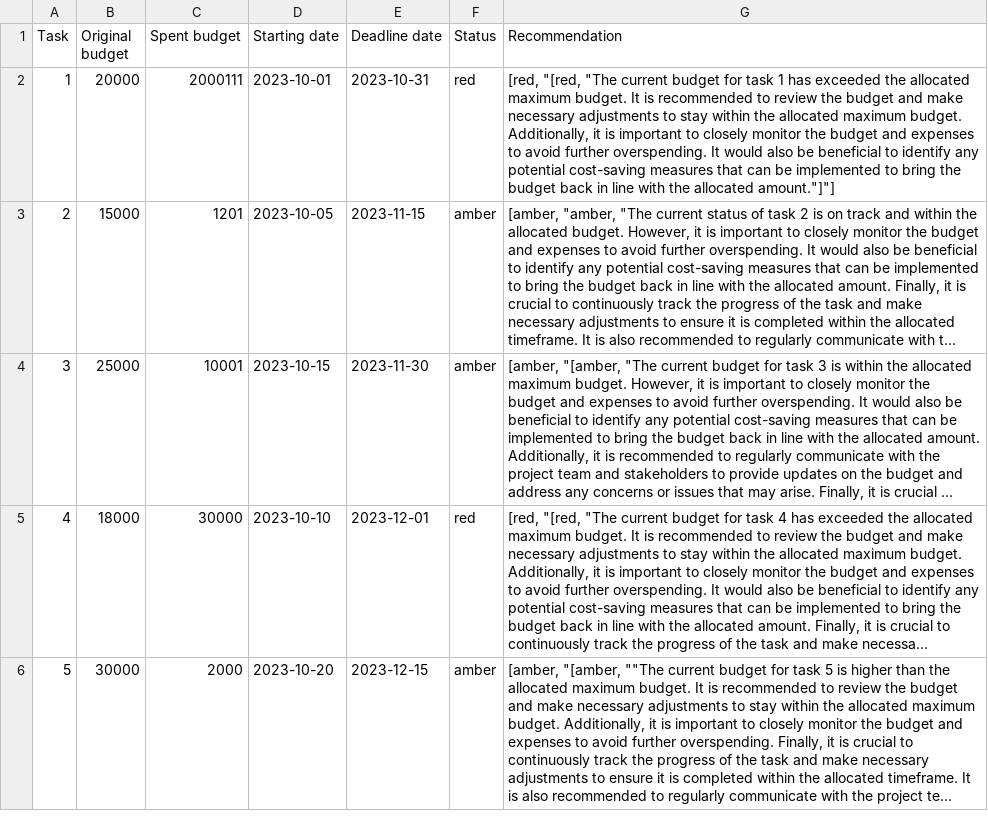
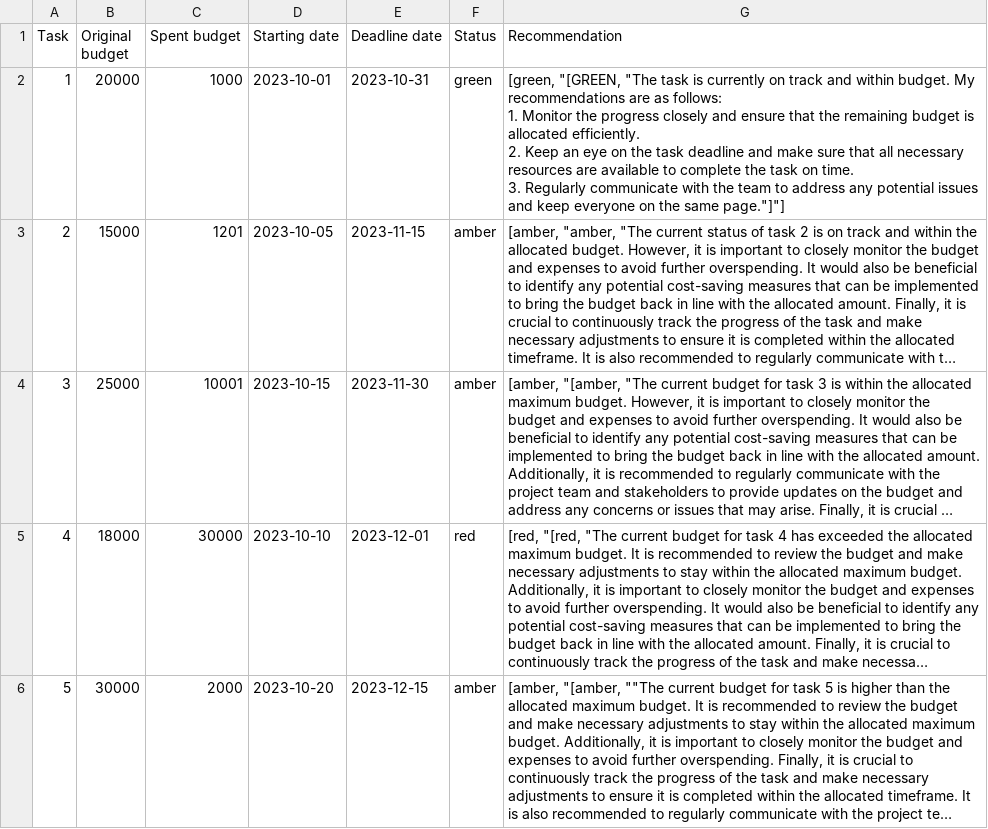
Before and after one commit to Moataz-Ab/GenAI-LLM-RAG-bot, a CSV file: tasks.csv, drawn as a sheet; long unchanged cells end in …; ↵ is a line break in a cell; the diff names each change by its address in the sheet, - before the commit and + after, or states it on an @@ line.

```diff
--- a/tasks.csv
+++ b/tasks.csv
-C2 (Spent budget): 2000111
+C2 (Spent budget): 1000
-F2 (Status): red
+F2 (Status): green
-G2 (Recommendation): [red, "[red, "The current budget for task 1 has exceeded the allocated maximum budget. It is recommended to review the budget and make necessary adjustments to stay within the allocated maximum budget. Additionally, it is important to closely monitor the budget and expenses to avoid further overspending. It would also be beneficial to identify any potential cost-saving measures that can be implemented to bring the budget back in line with the allocated amount."]"]
+G2 (Recommendation): [green, "[GREEN, "The task is currently on track and within budget. My recommendations are as follows: ↵ 1. Monitor the progress closely and ensure that the remaining budget is allocated efficiently. ↵ 2. Keep an eye on the task deadline and make sure that all necessary resources are available to complete the task on time. ↵ 3. Regularly communicate with the team to address any potential issues and keep everyone on the same page."]"]
```
Also changed, not shown: 1 other file.
